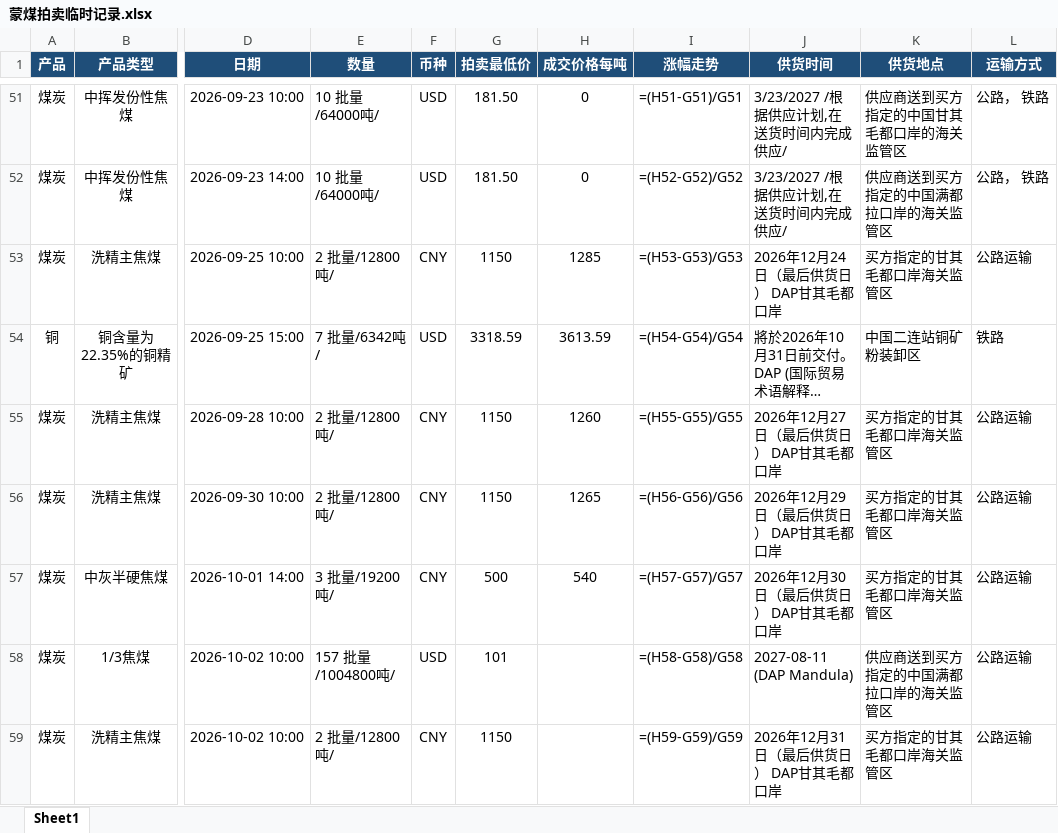
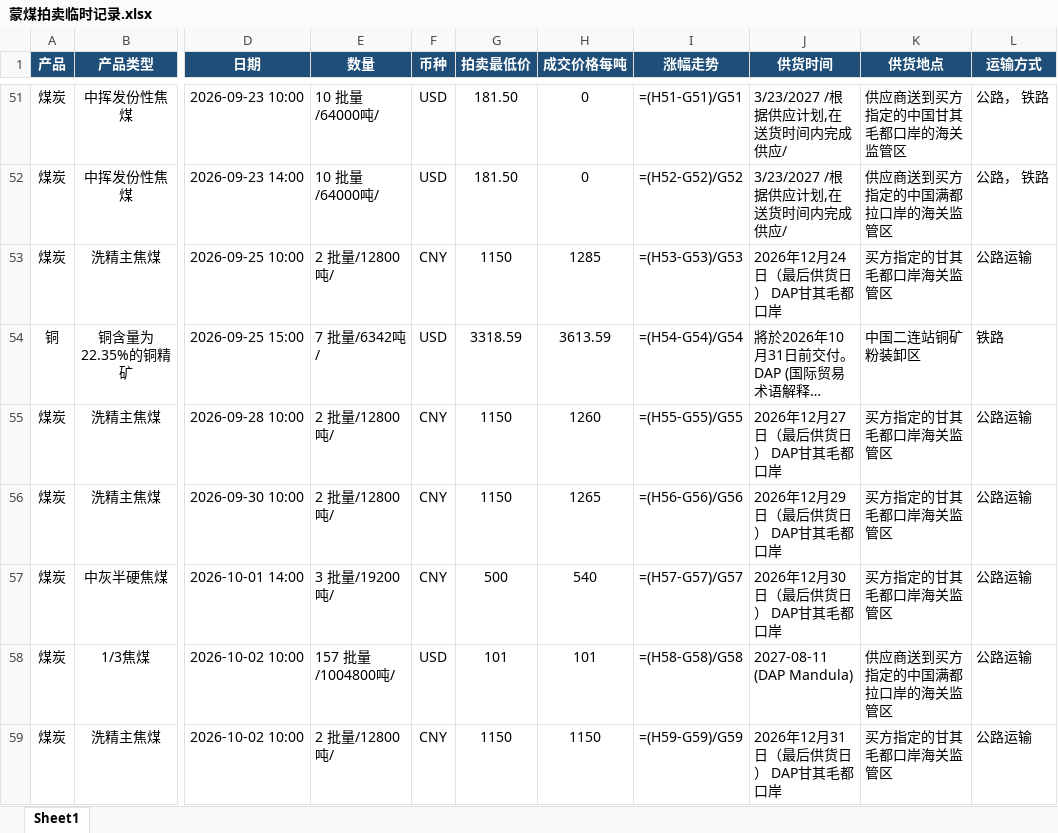
Before and after one commit to qushuxian/mongolian-coal-auction, an Excel workbook: data/蒙煤拍卖临时记录.xlsx, sheet Sheet1, drawn as a sheet; only a part is shown, gaps mark what is left out; long unchanged cells end in …; values as stored, in another font and other column widths than the file's, no borders; formulas without a stored value are shown as written; the diff names each change by its address in the sheet, - before the commit and + after, or states it on an @@ line.

```diff
--- a/data/蒙煤拍卖临时记录.xlsx (sheet Sheet1)
+++ b/data/蒙煤拍卖临时记录.xlsx (sheet Sheet1)
-H58 (成交价格每吨): (empty)
+H58 (成交价格每吨): 101
-H59 (成交价格每吨): (empty)
+H59 (成交价格每吨): 1150
```
Also changed, not shown: 3 other files.
